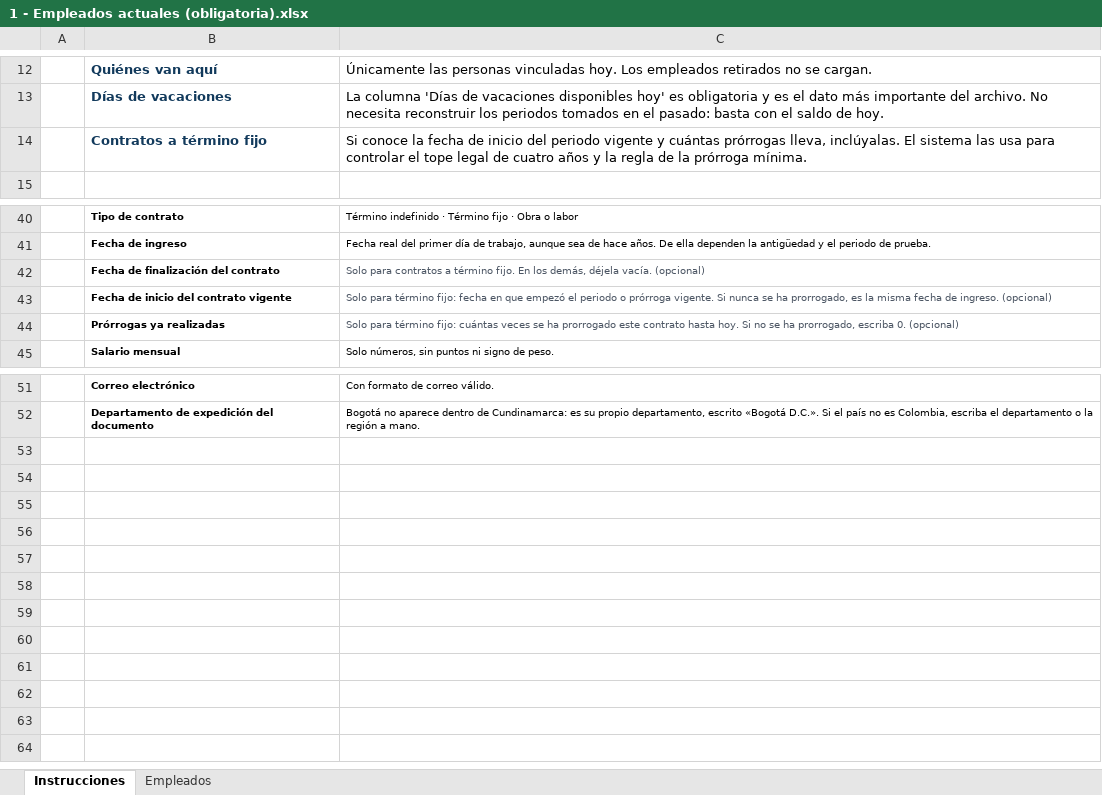
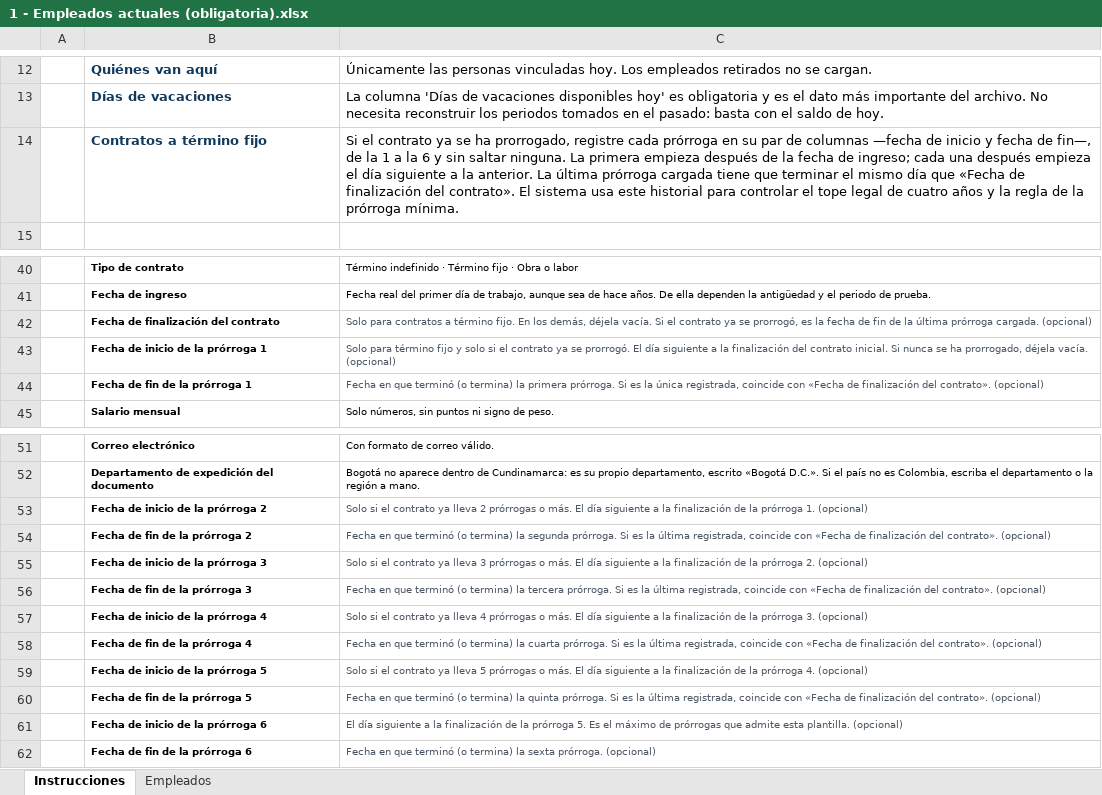
Before and after one commit to David278705/nexo, an Excel workbook: plantillas/1 - Empleados actuales (obligatoria).xlsx, sheet Instrucciones, drawn as a sheet; only a part is shown, gaps mark what is left out; values as stored, in another font and other column widths than the file's, no borders; removed rows and columns are numbered as before the commit, all else as after; the diff names each change by its address in the sheet, - before the commit and + after, or states it on an @@ line.

```diff
--- a/plantillas/1 - Empleados actuales (obligatoria).xlsx (sheet Instrucciones)
+++ b/plantillas/1 - Empleados actuales (obligatoria).xlsx (sheet Instrucciones)
-C14: Si conoce la fecha de inicio del periodo vigente y cuántas prórrogas lleva, inclúyalas. El sistema las usa para controlar…
+C14: Si el contrato ya se ha prorrogado, registre cada prórroga en su par de columnas —fecha de inicio y fecha de fin—, de la 1 a la 6 y sin saltar ninguna. La primera empieza después de la fecha de ingreso; cada una después empieza el día siguiente a la anterior. La última prórroga cargada tiene que terminar el mismo día que «Fecha de finalización del contrato». El sistema usa este historial para controlar…
-C42: …déjela vacía. (opcional)
+C42: …déjela vacía. Si el contrato ya se prorrogó, es la fecha de fin de la última prórroga cargada. (opcional)
-row 43:  | Fecha de inicio del contrato vigente | Solo para término fijo: fecha en que empezó el periodo o prórroga vigente. Si nunca se ha prorrogado, es la misma fecha de ingreso. (opcional)
-row 44:  | Prórrogas ya realizadas | Solo para término fijo: cuántas veces se ha prorrogado este contrato hasta hoy. Si no se ha prorrogado, escriba 0. (opcional)
+row 43:  | Fecha de inicio de la prórroga 1 | Solo para término fijo y solo si el contrato ya se prorrogó. El día siguiente a la finalización del contrato inicial. Si nunca se ha prorrogado, déjela vacía. (opcional)
+row 44:  | Fecha de fin de la prórroga 1 | Fecha en que terminó (o termina) la primera prórroga. Si es la única registrada, coincide con «Fecha de finalización del contrato». (opcional)
+row 53:  | Fecha de inicio de la prórroga 2 | Solo si el contrato ya lleva 2 prórrogas o más. El día siguiente a la finalización de la prórroga 1. (opcional)
+row 54:  | Fecha de fin de la prórroga 2 | Fecha en que terminó (o termina) la segunda prórroga. Si es la última registrada, coincide con «Fecha de finalización del contrato». (opcional)
+row 55:  | Fecha de inicio de la prórroga 3 | Solo si el contrato ya lleva 3 prórrogas o más. El día siguiente a la finalización de la prórroga 2. (opcional)
+row 56:  | Fecha de fin de la prórroga 3 | Fecha en que terminó (o termina) la tercera prórroga. Si es la última registrada, coincide con «Fecha de finalización del contrato». (opcional)
+row 57:  | Fecha de inicio de la prórroga 4 | Solo si el contrato ya lleva 4 prórrogas o más. El día siguiente a la finalización de la prórroga 3. (opcional)
+row 58:  | Fecha de fin de la prórroga 4 | Fecha en que terminó (o termina) la cuarta prórroga. Si es la última registrada, coincide con «Fecha de finalización del contrato». (opcional)
+row 59:  | Fecha de inicio de la prórroga 5 | Solo si el contrato ya lleva 5 prórrogas o más. El día siguiente a la finalización de la prórroga 4. (opcional)
+row 60:  | Fecha de fin de la prórroga 5 | Fecha en que terminó (o termina) la quinta prórroga. Si es la última registrada, coincide con «Fecha de finalización del contrato». (opcional)
+row 61:  | Fecha de inicio de la prórroga 6 | El día siguiente a la finalización de la prórroga 5. Es el máximo de prórrogas que admite esta plantilla. (opcional)
+row 62:  | Fecha de fin de la prórroga 6 | Fecha en que terminó (o termina) la sexta prórroga. (opcional)
```
Also changed, not shown: sheet Empleados, 5 other files.
